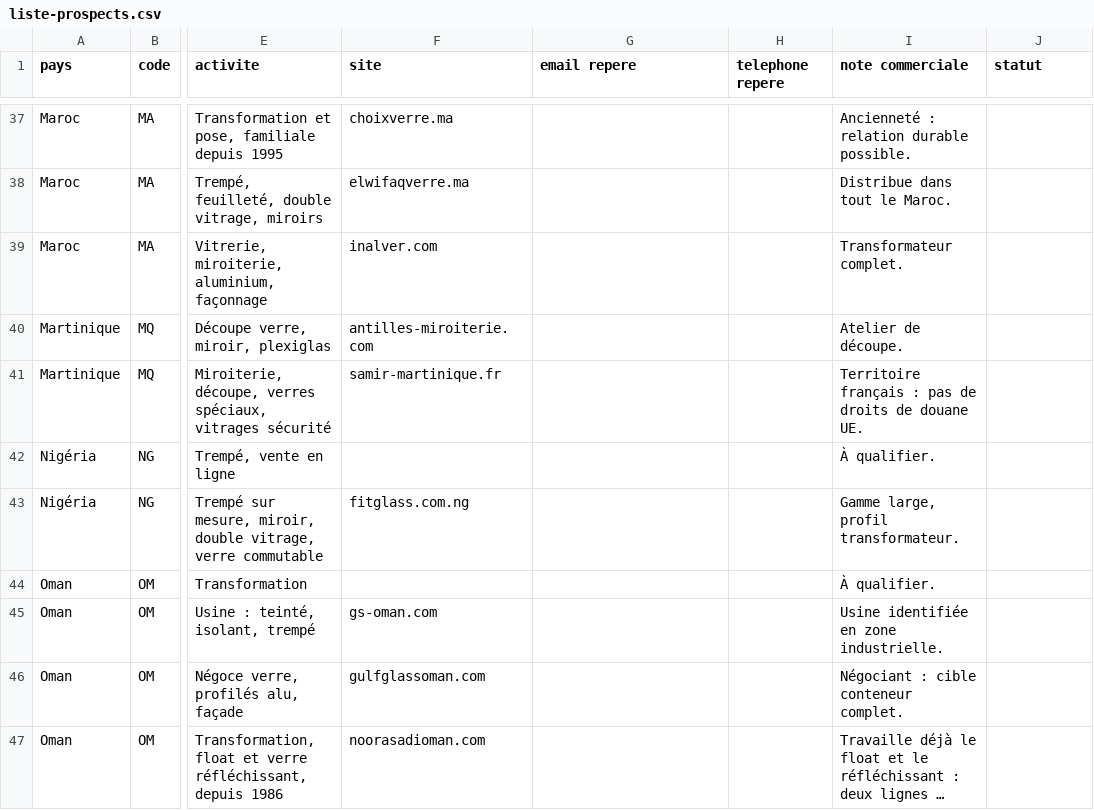
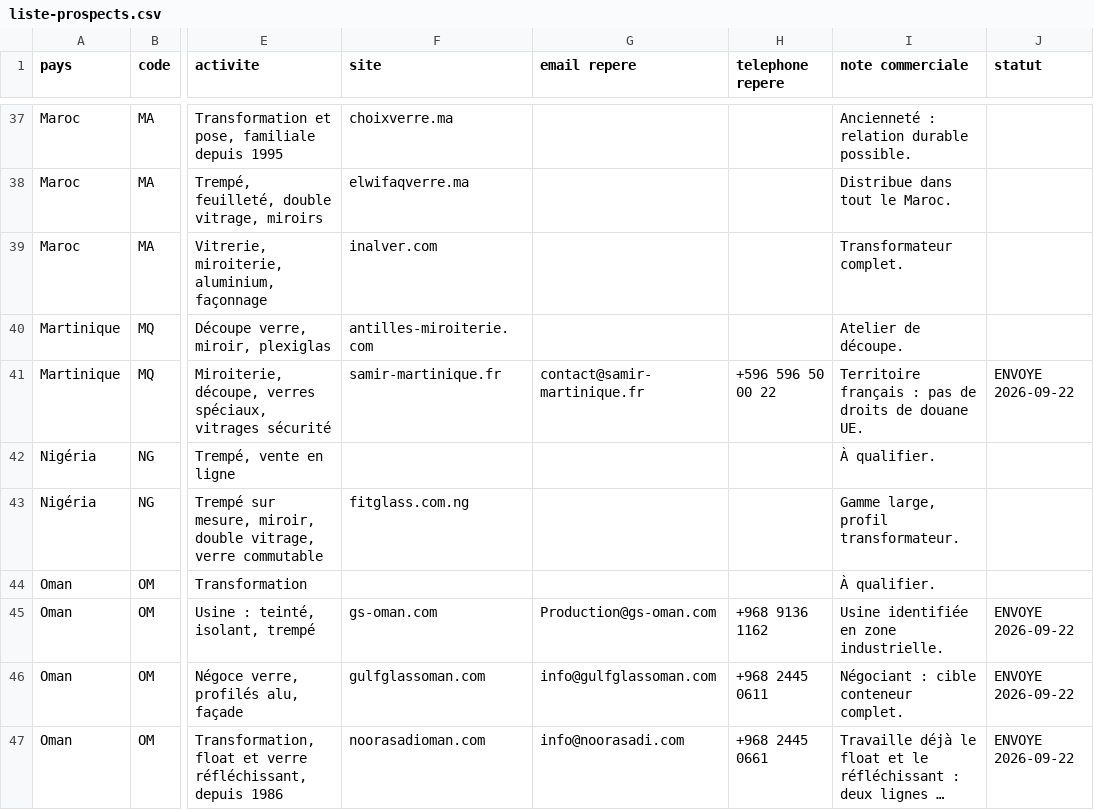
Before and after one commit to dgjmfrbv4k-lab/NOXEM-GROUP, a CSV file: campagne-conteneur-20-open-top/prospection/liste-prospects.csv, drawn as a sheet; only a part is shown, gaps mark what is left out; long unchanged cells end in …; the diff covers the shown part only; the diff names each change by its address in the sheet, - before the commit and + after, or states it on an @@ line.

```diff
--- a/campagne-conteneur-20-open-top/prospection/liste-prospects.csv
+++ b/campagne-conteneur-20-open-top/prospection/liste-prospects.csv
-G41 (email repere): (empty)
+G41 (email repere): contact@samir-martinique.fr
-H41 (telephone repere): (empty)
+H41 (telephone repere): +596 596 50 00 22
-J41 (statut): (empty)
+J41 (statut): ENVOYE 2026-09-22
-G45 (email repere): (empty)
+G45 (email repere): Production@gs-oman.com
-H45 (telephone repere): (empty)
+H45 (telephone repere): +968 9136 1162
-J45:J47 (statut): (empty)
+J45:J47 (statut): ENVOYE 2026-09-22
-G46 (email repere): (empty)
+G46 (email repere): info@gulfglassoman.com
-H46 (telephone repere): (empty)
+H46 (telephone repere): +968 2445 0611
-G47 (email repere): (empty)
+G47 (email repere): info@noorasadi.com
-H47 (telephone repere): (empty)
+H47 (telephone repere): +968 2445 0661
```
Also changed, not shown: 18 edited cells elsewhere in this file.
